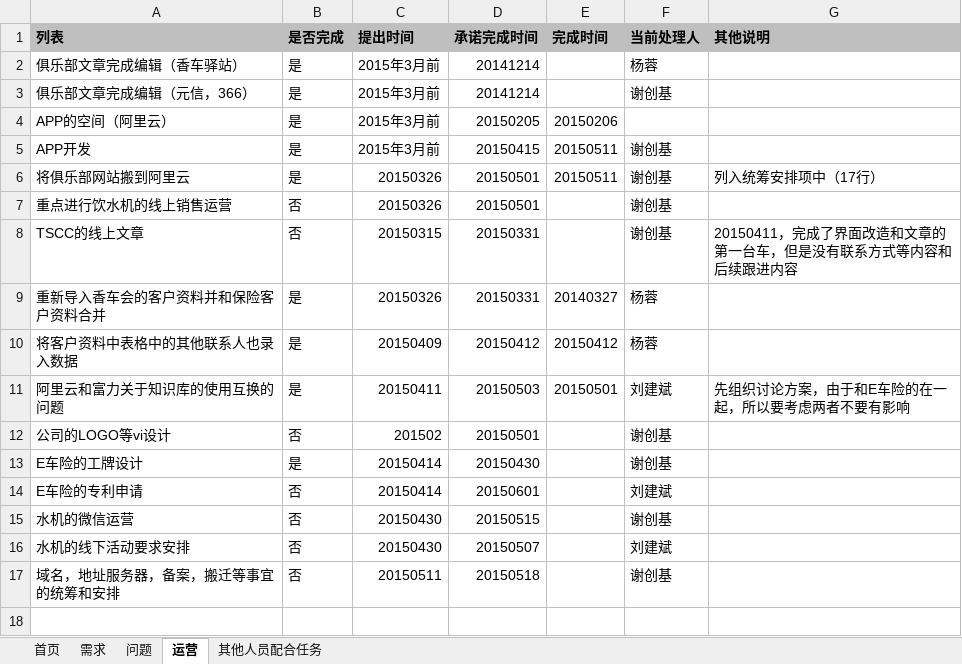
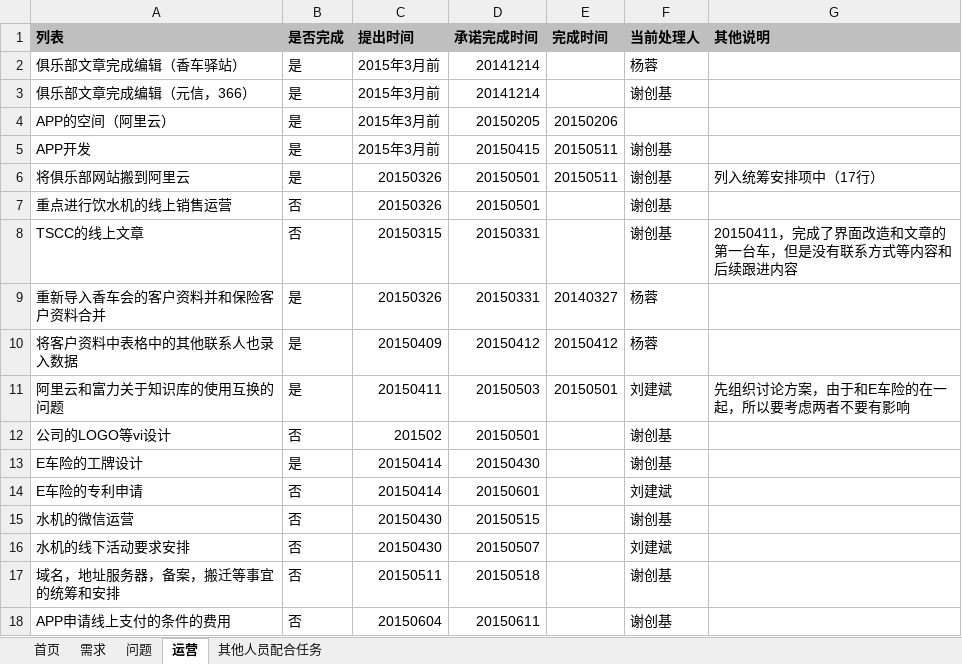
Before and after one commit to virgilchen/wsb, an Excel workbook: 问题跟进列表/需求和问题列表.xlsx, sheet 运营, drawn as a sheet; values as stored, in another font and other column widths than the file's, no borders; the diff names each change by its address in the sheet, - before the commit and + after, or states it on an @@ line.

```diff
--- a/问题跟进列表/需求和问题列表.xlsx (sheet 运营)
+++ b/问题跟进列表/需求和问题列表.xlsx (sheet 运营)
+row 18: APP申请线上支付的条件的费用 | 否 | 20150604 | 20150611 |  | 谢创基
```
Also changed, not shown: sheet 首页, 问题跟进列表/E车险需求和问题列表.xlsx.
